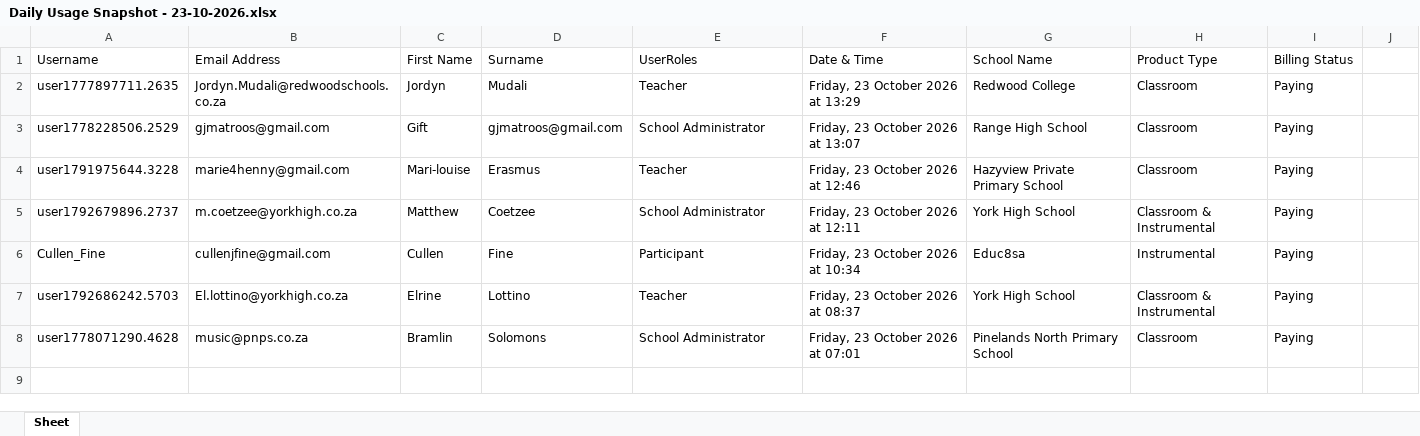
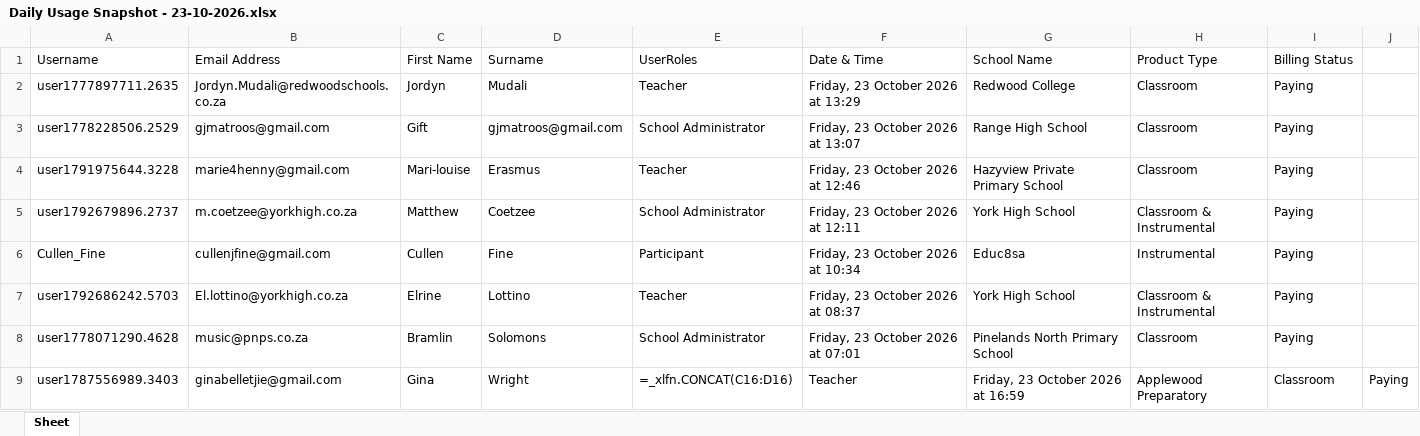
Before and after one commit to EarAcademy/Ear-Academy-Usage-Tracker, an Excel workbook: daily_snapshots/Daily Usage Snapshot - 23-10-2026.xlsx, sheet Sheet, drawn as a sheet; values as stored, in another font and other column widths than the file's, no borders; formulas without a stored value are shown as written; the diff names each change by its address in the sheet, - before the commit and + after, or states it on an @@ line.

```diff
--- a/daily_snapshots/Daily Usage Snapshot - 23-10-2026.xlsx (sheet Sheet)
+++ b/daily_snapshots/Daily Usage Snapshot - 23-10-2026.xlsx (sheet Sheet)
+row 9: user1787556989.3403 | ginabelletjie@gmail.com | Gina | Wright | =_xlfn.CONCAT(C16:D16) | Teacher | Friday, 23 October 2026 at 16:59 | Applewood Preparatory | Classroom | Paying
```
Also changed, not shown: 3 other files.
